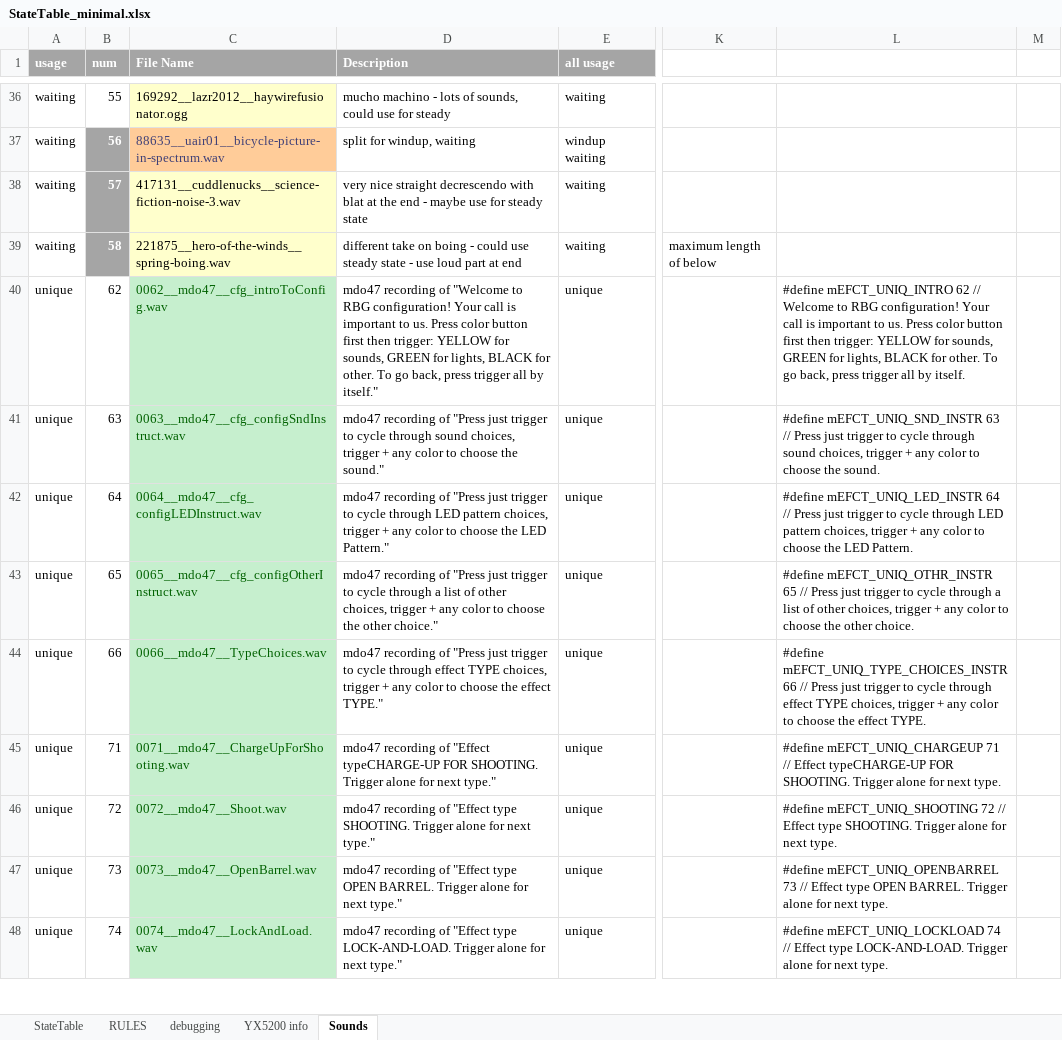
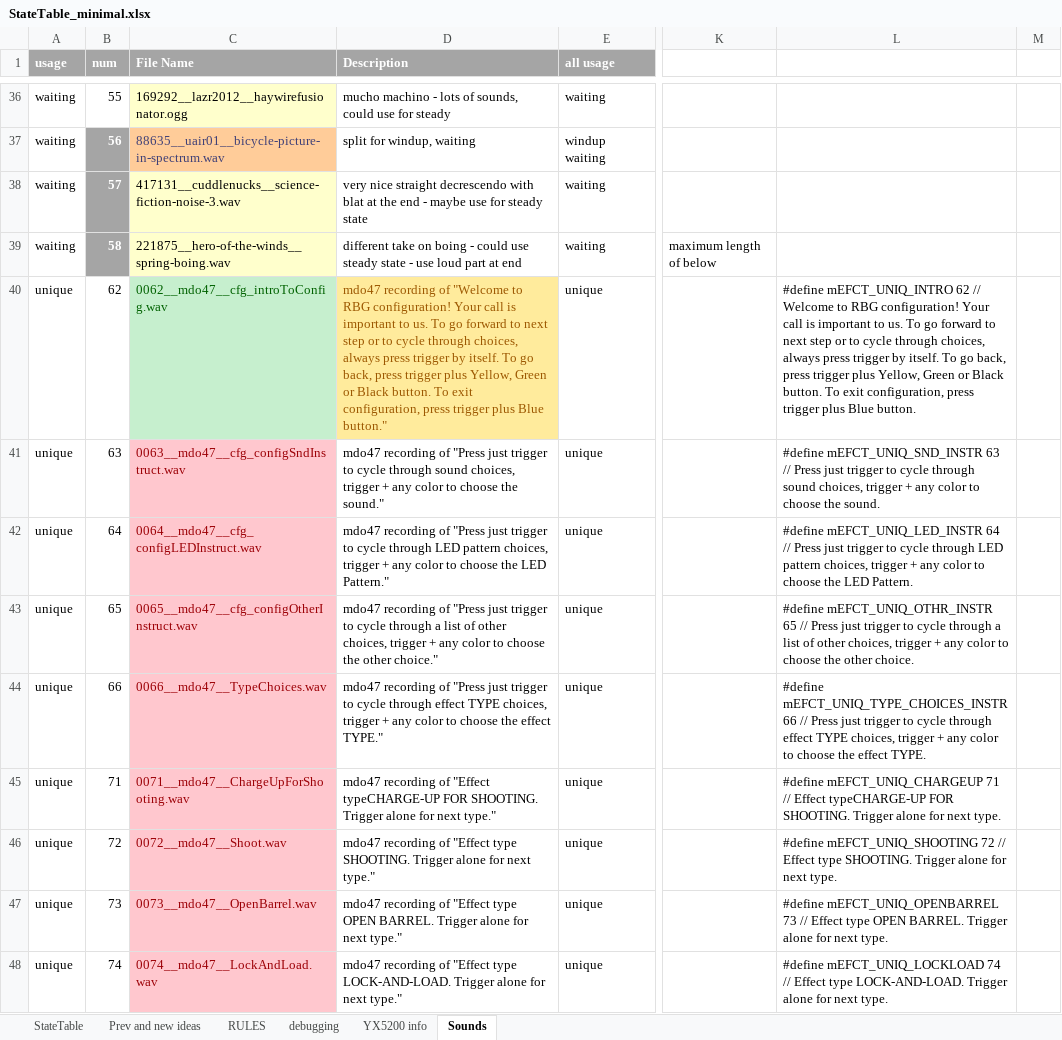
Before and after one commit to Mark-MDO47/RubberBandGun, an Excel workbook: RBG_arduino/StateTable_minimal.xlsx, sheet Sounds, drawn as a sheet; only a part is shown, gaps mark what is left out; values as stored, in another font and other column widths than the file's, no borders; the diff covers the shown part only; the diff names each change by its address in the sheet, - before the commit and + after, or states it on an @@ line.

Commit message:
new unified configuration approach. Need to store state table into program space

```diff
--- a/RBG_arduino/StateTable_minimal.xlsx (sheet Sounds)
+++ b/RBG_arduino/StateTable_minimal.xlsx (sheet Sounds)
+sheet tab: Prev and new ideas
-D40 (Description): …to us. Press color button first then trigger: YELLOW for sounds, GREEN for lights, BLACK for other. To go back, press trigger all by itself."
+D40 (Description): …to us. To go forward to next step or to cycle through choices, always press trigger by itself. To go back, press trigger plus Yellow, Green or Black button. To exit configuration, press trigger plus Blue button."
@@ D40 fill: none → #FFEB9C, text colour: black → #9C5700 @@
-L40: …to us. Press color button first then trigger: YELLOW for sounds, GREEN for lights, BLACK for other. To go back, press trigger all by itself.
+L40: …to us. To go forward to next step or to cycle through choices, always press trigger by itself. To go back, press trigger plus Yellow, Green or Black button. To exit configuration, press trigger plus Blue button.
@@ C41:C48 fill: #C6EFCE → #FFC7CE, text colour: #006100 → #9C0006 @@
```
Also changed, not shown: 2 added rows, 13 edited cells and cell formats elsewhere in this sheet, sheet StateTable, formulas that keep their value, 4 other files.
